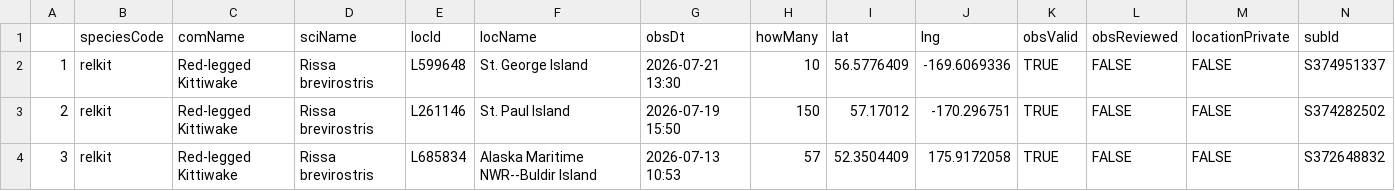
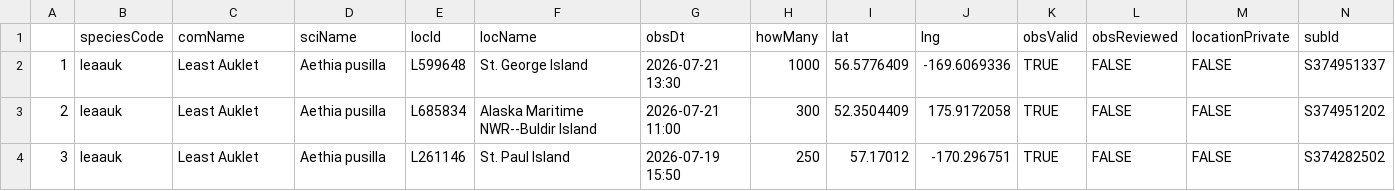
Before and after one commit to jsm425/BirdNerd, a CSV file: BirdSightingLists/level5Sightings.csv, drawn as a sheet.

```diff
--- a/BirdSightingLists/level5Sightings.csv
+++ b/BirdSightingLists/level5Sightings.csv
@@ -1,4 +1,4 @@
 "","speciesCode","comName","sciName","locId","locName","obsDt","howMany","lat","lng","obsValid","obsReviewed","locationPrivate","subId"
-"1","relkit","Red-legged Kittiwake","Rissa brevirostris","L599648","St. George Island","2026-07-21 13:30",10,56.5776409,-169.6069336,TRUE,FALSE,FALSE,"S374951337"
-"2","relkit","Red-legged Kittiwake","Rissa brevirostris","L261146","St. Paul Island","2026-07-19 15:50",150,57.17012,-170.296751,TRUE,FALSE,FALSE,"S374282502"
-"3","relkit","Red-legged Kittiwake","Rissa brevirostris","L685834","Alaska Maritime NWR--Buldir Island","2026-07-13 10:53",57,52.3504409,175.9172058,TRUE,FALSE,FALSE,"S372648832"
+"1","leaauk","Least Auklet","Aethia pusilla","L599648","St. George Island","2026-07-21 13:30",1000,56.5776409,-169.6069336,TRUE,FALSE,FALSE,"S374951337"
+"2","leaauk","Least Auklet","Aethia pusilla","L685834","Alaska Maritime NWR--Buldir Island","2026-07-21 11:00",300,52.3504409,175.9172058,TRUE,FALSE,FALSE,"S374951202"
+"3","leaauk","Least Auklet","Aethia pusilla","L261146","St. Paul Island","2026-07-19 15:50",250,57.17012,-170.296751,TRUE,FALSE,FALSE,"S374282502"
```
Also changed, not shown: 4 other files.
